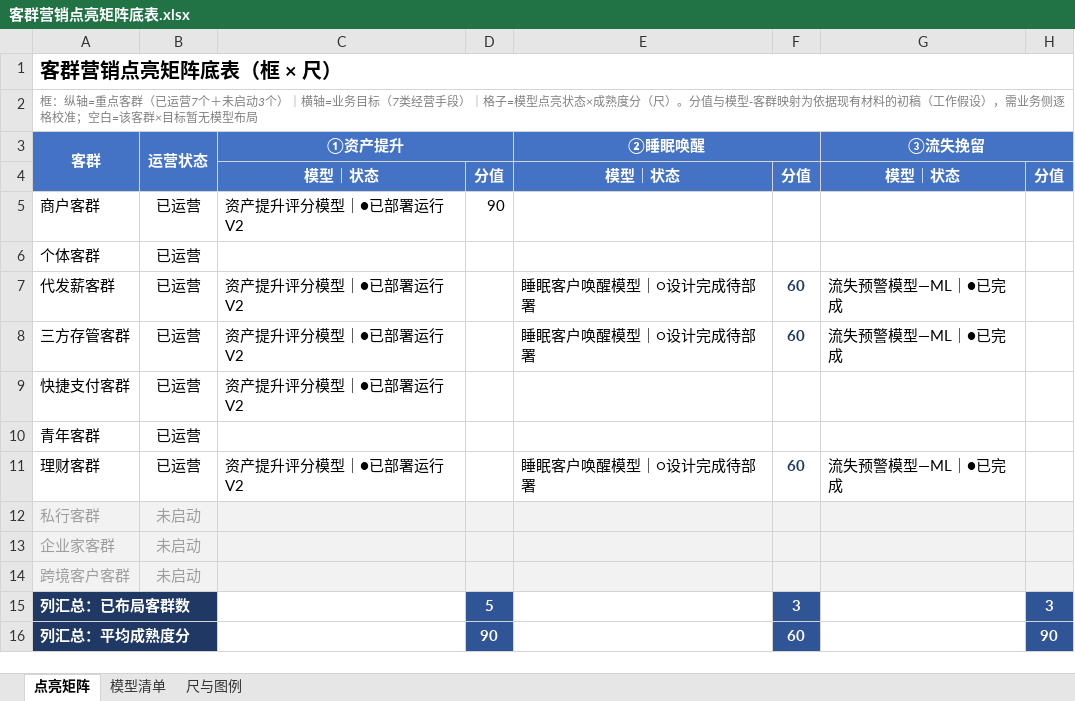
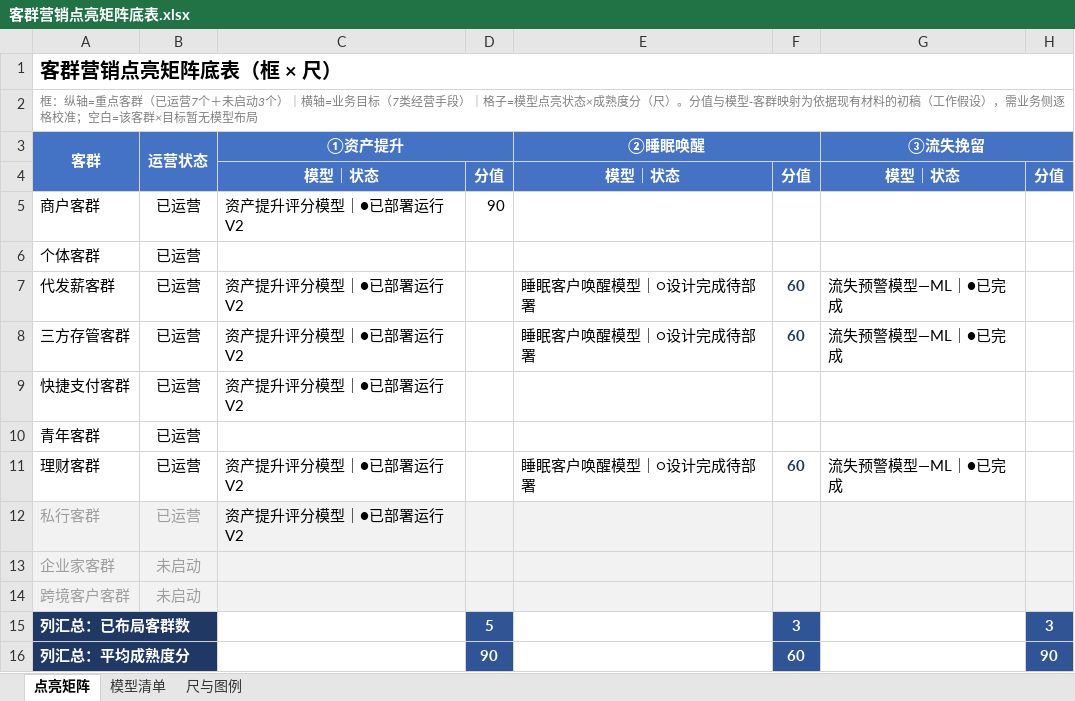
Before and after one commit to 71Laaa/customer-activation-matrix, an Excel workbook: 客群营销点亮矩阵底表.xlsx, sheet 点亮矩阵, drawn as a sheet; only a part is shown; values as stored, in another font and other column widths than the file's, no borders; conditional formats not drawn; the diff names each change by its address in the sheet, - before the commit and + after, or states it on an @@ line.

Commit message:
Add files via upload

```diff
--- a/客群营销点亮矩阵底表.xlsx (sheet 点亮矩阵)
+++ b/客群营销点亮矩阵底表.xlsx (sheet 点亮矩阵)
-B12 (运营状态): 未启动
+B12 (运营状态): 已运营
-C12 (①资产提升): (empty)
+C12 (①资产提升): 资产提升评分模型｜●已部署运行V2
```
